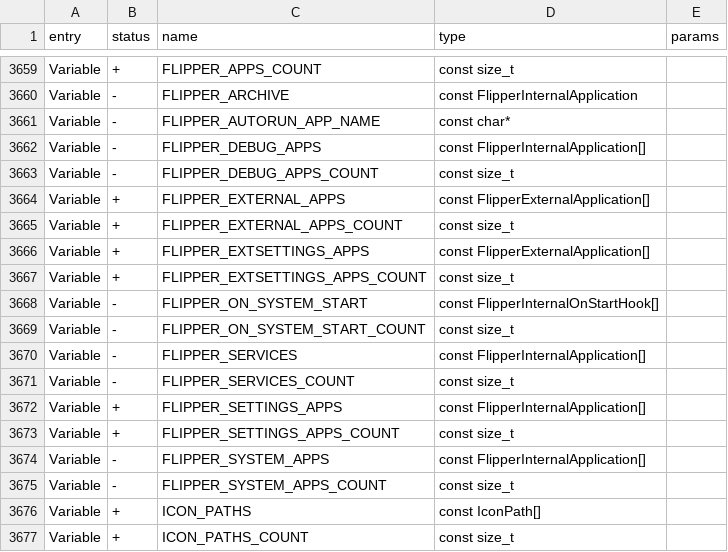
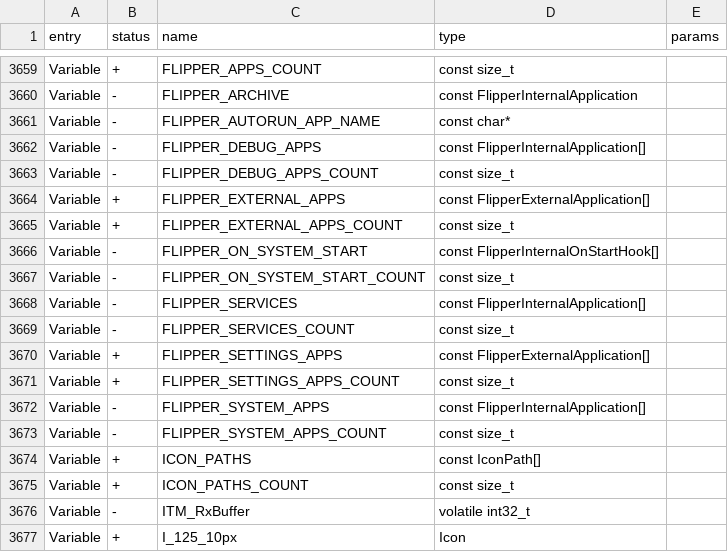
Before and after one commit to KuriGohan-Kamehameha/nXtreme-Firmware, a CSV file: targets/f7/api_symbols.csv, drawn as a sheet; only a part is shown, gaps mark what is left out; the shorter side is filled out with more unchanged rows.

Commit message:
Revert "Keep power settings internal (fix wrong mA) +5kb DFU :("
This reverts commit 5bd168c24bbfd41de79927511cd4a75f25e5777e.

```diff
--- a/targets/f7/api_symbols.csv
+++ b/targets/f7/api_symbols.csv
@@ -3665,4 +3665,2 @@ Variable,+,FLIPPER_EXTERNAL_APPS,const FlipperExternalApplication[],
 Variable,+,FLIPPER_EXTERNAL_APPS_COUNT,const size_t,
-Variable,+,FLIPPER_EXTSETTINGS_APPS,const FlipperExternalApplication[],
-Variable,+,FLIPPER_EXTSETTINGS_APPS_COUNT,const size_t,
 Variable,-,FLIPPER_ON_SYSTEM_START,const FlipperInternalOnStartHook[],
@@ -3671,3 +3669,3 @@ Variable,-,FLIPPER_SERVICES,const FlipperInternalApplication[],
 Variable,-,FLIPPER_SERVICES_COUNT,const size_t,
-Variable,+,FLIPPER_SETTINGS_APPS,const FlipperInternalApplication[],
+Variable,+,FLIPPER_SETTINGS_APPS,const FlipperExternalApplication[],
 Variable,+,FLIPPER_SETTINGS_APPS_COUNT,const size_t,
```
Also changed, not shown: 16 other files.
